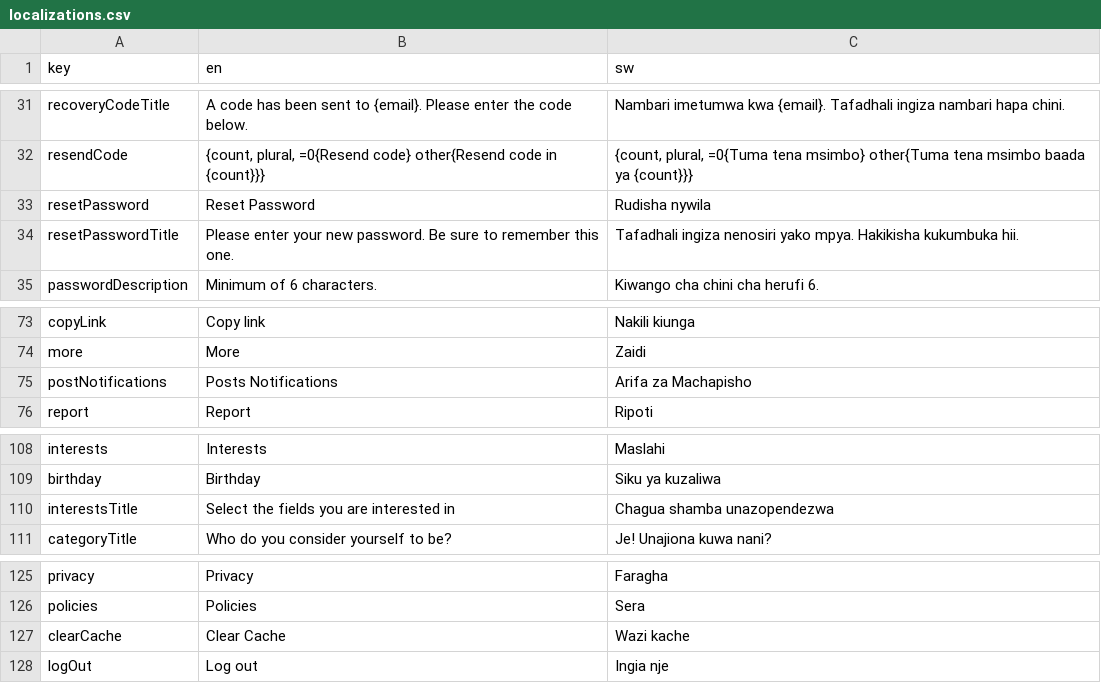
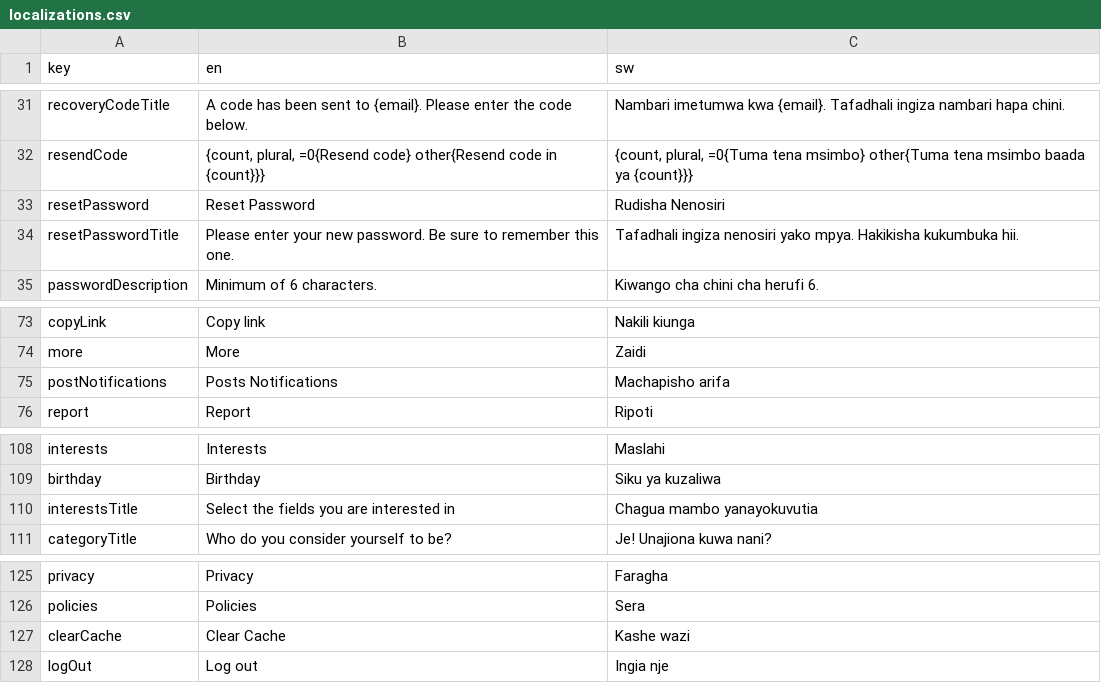
Before and after one commit to kibzrael/pulsar-mobile, a CSV file: assets/localizations.csv, drawn as a sheet; only a part is shown, gaps mark what is left out; the diff covers the shown part only.

```diff
--- a/assets/localizations.csv
+++ b/assets/localizations.csv
@@ -32,3 +32,3 @@ recoveryCodeTitle,A code has been sent to {email}. Please enter the code below.,
 resendCode,"{count, plural, =0{Resend code} other{Resend code in {count}}}","{count, plural, =0{Tuma tena msimbo} other{Tuma tena msimbo baada ya {count}}}"
-resetPassword,Reset Password,Rudisha nywila
+resetPassword,Reset Password,Rudisha Nenosiri
 resetPasswordTitle,Please enter your new password. Be sure to remember this one.,Tafadhali ingiza nenosiri yako mpya. Hakikisha kukumbuka hii.
@@ -74,3 +74,3 @@ copyLink,Copy link,Nakili kiunga
 more,More,Zaidi
-postNotifications,Posts Notifications,Arifa za Machapisho
+postNotifications,Posts Notifications,Machapisho arifa
 report,Report,Ripoti
@@ -109,3 +109,3 @@ interests,Interests,Maslahi
 birthday,Birthday,Siku ya kuzaliwa
-interestsTitle,Select the fields you are interested in,Chagua shamba unazopendezwa
+interestsTitle,Select the fields you are interested in,Chagua mambo yanayokuvutia
 categoryTitle,Who do you consider yourself to be?,Je! Unajiona kuwa nani?
@@ -126,3 +126,3 @@ privacy,Privacy,Faragha
 policies,Policies,Sera
-clearCache,Clear Cache,Wazi kache
+clearCache,Clear Cache,Kashe wazi
 logOut,Log out,Ingia nje
```
Also changed, not shown: 5 added rows and 22 edited cells elsewhere in this file, 28 other files.
